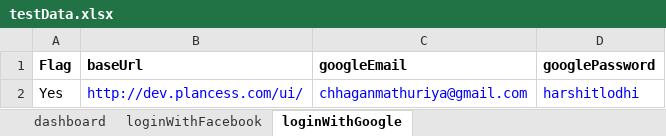
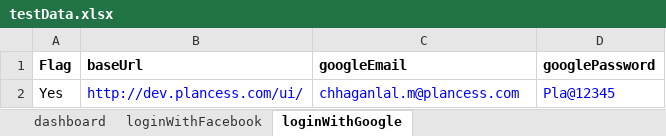
Before and after one commit to clmathuriya/webdriver, an Excel workbook: src/main/resources/testData.xlsx, sheet loginWithGoogle, drawn as a sheet; values as stored, in another font and other column widths than the file's, no borders; the diff names each change by its address in the sheet, - before the commit and + after, or states it on an @@ line.

Commit message:
updated social login tests

```diff
--- a/src/main/resources/testData.xlsx (sheet loginWithGoogle)
+++ b/src/main/resources/testData.xlsx (sheet loginWithGoogle)
-C2 (googleEmail): chhaganmathuriya@gmail.com
+C2 (googleEmail): chhaganlal.m@plancess.com
-D2 (googlePassword): harshitlodhi
+D2 (googlePassword): Pla@12345
```
Also changed, not shown: sheet signup, sheet loginWithFacebook, 4 other files.
